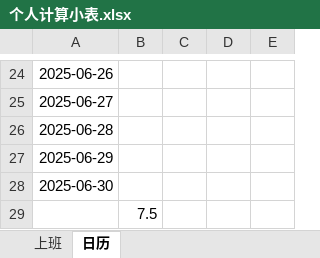
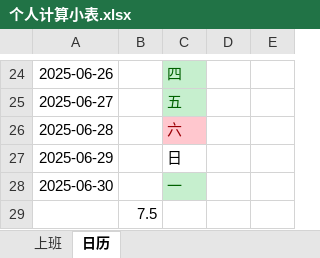
Before and after one commit to dp-dhl/test, an Excel workbook: 个人计算小表.xlsx, sheet 日历, drawn as a sheet; only a part is shown, gaps mark what is left out; values as stored, in another font and other column widths than the file's, no borders; the diff covers the shown part only; the diff names each change by its address in the sheet, - before the commit and + after, or states it on an @@ line.

```diff
--- a/个人计算小表.xlsx (sheet 日历)
+++ b/个人计算小表.xlsx (sheet 日历)
-C24:C25 fill: none
+C24:C25 fill: #C6EFCE
-C24: (empty)
+C24: 四
-C25: (empty)
+C25: 五
-C26: (empty)
+C26: 六
-C26 fill: none
+C26 fill: #FFC7CE
-C27: (empty)
+C27: 日
-C28: (empty)
+C28: 一
-C28 fill: none
+C28 fill: #C6EFCE
```
Also changed, not shown: 24 edited cells and cell formats elsewhere in this sheet, 4 other files.
